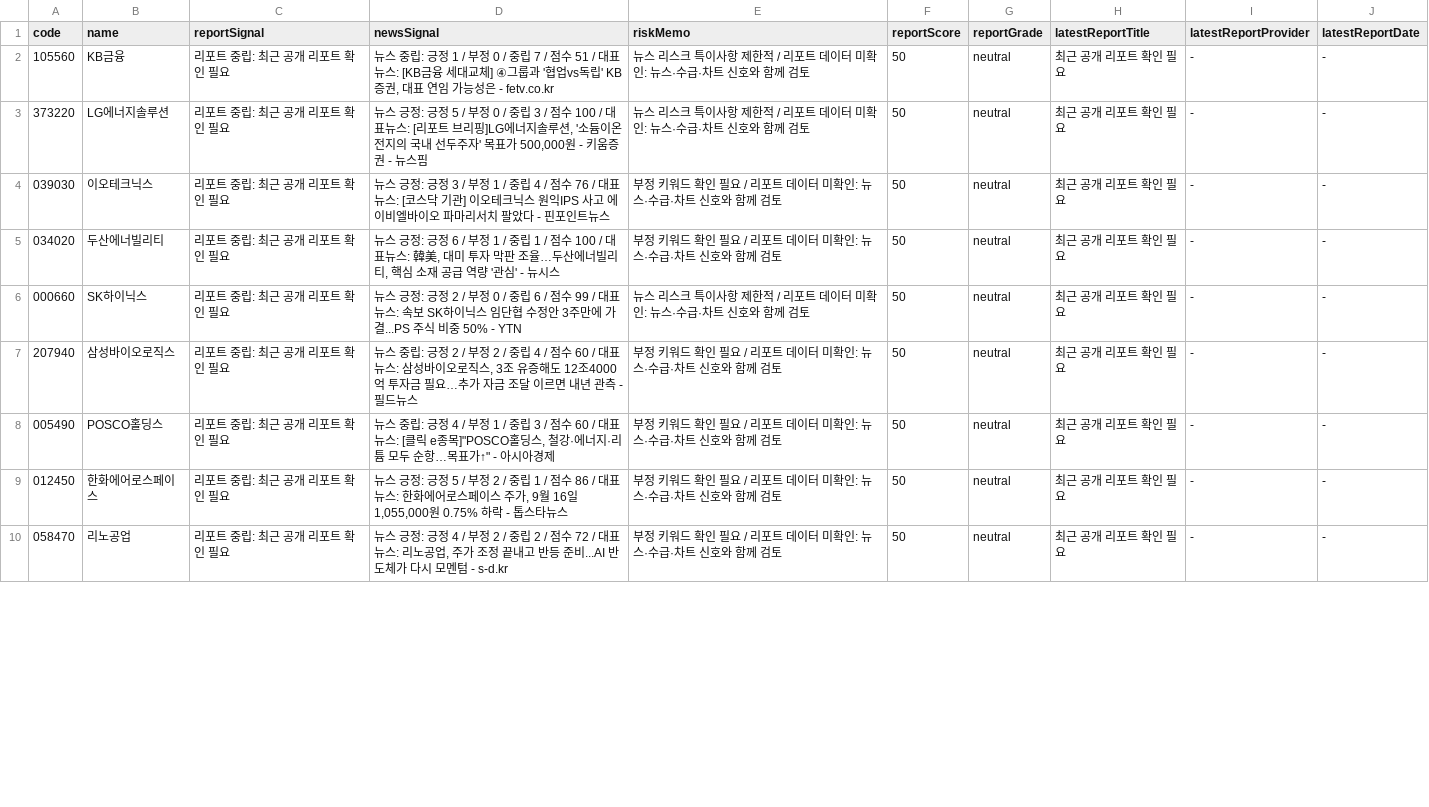
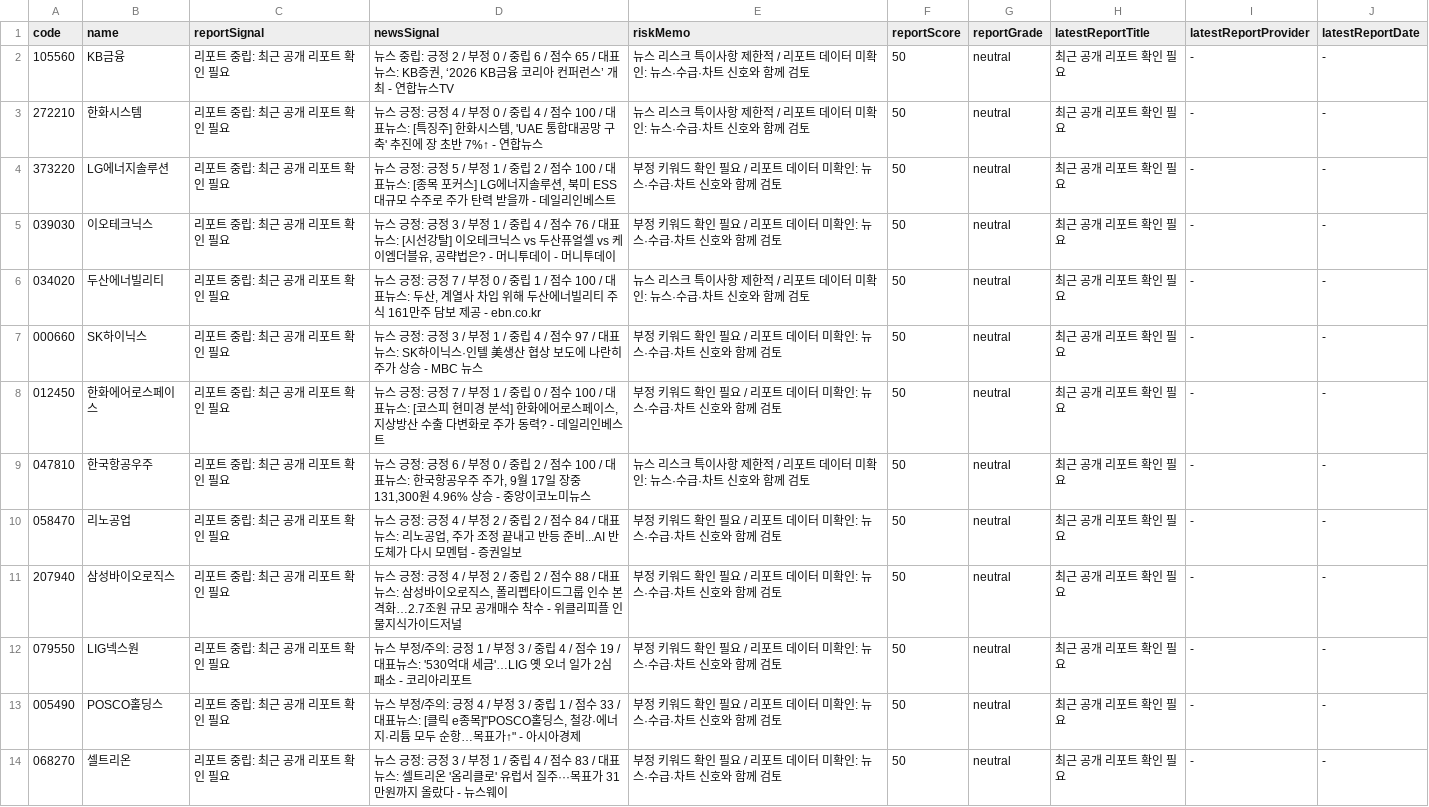
Before and after one commit to babbu28238/investment-json-data, a CSV file: report_hints.csv, drawn as a sheet; only a part is shown; the diff covers the shown part only.

```diff
--- a/report_hints.csv
+++ b/report_hints.csv
@@ -1,10 +1,14 @@
 code,name,reportSignal,newsSignal,riskMemo,reportScore,reportGrade,latestReportTitle,latestReportProvider,latestReportDate
-105560,KB금융,리포트 중립: 최근 공개 리포트 확인 필요,"뉴스 중립: 긍정 1 / 부정 0 / 중립 7 / 점수 51 / 대표뉴스: [KB금융 세대교체] ④그룹과 '협업vs독립' KB증권, 대표 연임 가능성은 - fetv.co.kr",뉴스 리스크 특이사항 제한적 / 리포트 데이터 미확인: 뉴스·수급·차트 신호와 함께 검토,50,neutral,최근 공개 리포트 확인 필요,-,-
-373220,LG에너지솔루션,리포트 중립: 최근 공개 리포트 확인 필요,"뉴스 긍정: 긍정 5 / 부정 0 / 중립 3 / 점수 100 / 대표뉴스: [리포트 브리핑]LG에너지솔루션, '소듐이온 전지의 국내 선두주자' 목표가 500,000원 - 키움증권 - 뉴스핌",뉴스 리스크 특이사항 제한적 / 리포트 데이터 미확인: 뉴스·수급·차트 신호와 함께 검토,50,neutral,최근 공개 리포트 확인 필요,-,-
-039030,이오테크닉스,리포트 중립: 최근 공개 리포트 확인 필요,뉴스 긍정: 긍정 3 / 부정 1 / 중립 4 / 점수 76 / 대표뉴스: [코스닥 기관] 이오테크닉스 원익IPS 사고 에이비엘바이오 파마리서치 팔았다 - 핀포인트뉴스,부정 키워드 확인 필요 / 리포트 데이터 미확인: 뉴스·수급·차트 신호와 함께 검토,50,neutral,최근 공개 리포트 확인 필요,-,-
-034020,두산에너빌리티,리포트 중립: 최근 공개 리포트 확인 필요,"뉴스 긍정: 긍정 6 / 부정 1 / 중립 1 / 점수 100 / 대표뉴스: 韓美, 대미 투자 막판 조율…두산에너빌리티, 핵심 소재 공급 역량 '관심' - 뉴시스",부정 키워드 확인 필요 / 리포트 데이터 미확인: 뉴스·수급·차트 신호와 함께 검토,50,neutral,최근 공개 리포트 확인 필요,-,-
-000660,SK하이닉스,리포트 중립: 최근 공개 리포트 확인 필요,뉴스 긍정: 긍정 2 / 부정 0 / 중립 6 / 점수 99 / 대표뉴스: 속보 SK하이닉스 임단협 수정안 3주만에 가결...PS 주식 비중 50% - YTN,뉴스 리스크 특이사항 제한적 / 리포트 데이터 미확인: 뉴스·수급·차트 신호와 함께 검토,50,neutral,최근 공개 리포트 확인 필요,-,-
-207940,삼성바이오로직스,리포트 중립: 최근 공개 리포트 확인 필요,"뉴스 중립: 긍정 2 / 부정 2 / 중립 4 / 점수 60 / 대표뉴스: 삼성바이오로직스, 3조 유증해도 12조4000억 투자금 필요…추가 자금 조달 이르면 내년 관측 - 필드뉴스",부정 키워드 확인 필요 / 리포트 데이터 미확인: 뉴스·수급·차트 신호와 함께 검토,50,neutral,최근 공개 리포트 확인 필요,-,-
-005490,POSCO홀딩스,리포트 중립: 최근 공개 리포트 확인 필요,"뉴스 중립: 긍정 4 / 부정 1 / 중립 3 / 점수 60 / 대표뉴스: [클릭 e종목]""POSCO홀딩스, 철강·에너지·리튬 모두 순항…목표가↑"" - 아시아경제",부정 키워드 확인 필요 / 리포트 데이터 미확인: 뉴스·수급·차트 신호와 함께 검토,50,neutral,최근 공개 리포트 확인 필요,-,-
-012450,한화에어로스페이스,리포트 중립: 최근 공개 리포트 확인 필요,"뉴스 긍정: 긍정 5 / 부정 2 / 중립 1 / 점수 86 / 대표뉴스: 한화에어로스페이스 주가, 9월 16일 1,055,000원 0.75% 하락 - 톱스타뉴스",부정 키워드 확인 필요 / 리포트 데이터 미확인: 뉴스·수급·차트 신호와 함께 검토,50,neutral,최근 공개 리포트 확인 필요,-,-
-058470,리노공업,리포트 중립: 최근 공개 리포트 확인 필요,"뉴스 긍정: 긍정 4 / 부정 2 / 중립 2 / 점수 72 / 대표뉴스: 리노공업, 주가 조정 끝내고 반등 준비...AI 반도체가 다시 모멘텀 - s-d.kr",부정 키워드 확인 필요 / 리포트 데이터 미확인: 뉴스·수급·차트 신호와 함께 검토,50,neutral,최근 공개 리포트 확인 필요,-,-
+105560,KB금융,리포트 중립: 최근 공개 리포트 확인 필요,"뉴스 중립: 긍정 2 / 부정 0 / 중립 6 / 점수 65 / 대표뉴스: KB증권, ‘2026 KB금융 코리아 컨퍼런스’ 개최 - 연합뉴스TV",뉴스 리스크 특이사항 제한적 / 리포트 데이터 미확인: 뉴스·수급·차트 신호와 함께 검토,50,neutral,최근 공개 리포트 확인 필요,-,-
+272210,한화시스템,리포트 중립: 최근 공개 리포트 확인 필요,"뉴스 긍정: 긍정 4 / 부정 0 / 중립 4 / 점수 100 / 대표뉴스: [특징주] 한화시스템, 'UAE 통합대공망 구축' 추진에 장 초반 7%↑ - 연합뉴스",뉴스 리스크 특이사항 제한적 / 리포트 데이터 미확인: 뉴스·수급·차트 신호와 함께 검토,50,neutral,최근 공개 리포트 확인 필요,-,-
+373220,LG에너지솔루션,리포트 중립: 최근 공개 리포트 확인 필요,"뉴스 긍정: 긍정 5 / 부정 1 / 중립 2 / 점수 100 / 대표뉴스: [종목 포커스] LG에너지솔루션, 북미 ESS 대규모 수주로 주가 탄력 받을까 - 데일리인베스트",부정 키워드 확인 필요 / 리포트 데이터 미확인: 뉴스·수급·차트 신호와 함께 검토,50,neutral,최근 공개 리포트 확인 필요,-,-
+039030,이오테크닉스,리포트 중립: 최근 공개 리포트 확인 필요,"뉴스 긍정: 긍정 3 / 부정 1 / 중립 4 / 점수 76 / 대표뉴스: [시선강탈] 이오테크닉스 vs 두산퓨얼셀 vs 케이엠더블유, 공략법은? - 머니투데이 - 머니투데이",부정 키워드 확인 필요 / 리포트 데이터 미확인: 뉴스·수급·차트 신호와 함께 검토,50,neutral,최근 공개 리포트 확인 필요,-,-
+034020,두산에너빌리티,리포트 중립: 최근 공개 리포트 확인 필요,"뉴스 긍정: 긍정 7 / 부정 0 / 중립 1 / 점수 100 / 대표뉴스: 두산, 계열사 차입 위해 두산에너빌리티 주식 161만주 담보 제공 - ebn.co.kr",뉴스 리스크 특이사항 제한적 / 리포트 데이터 미확인: 뉴스·수급·차트 신호와 함께 검토,50,neutral,최근 공개 리포트 확인 필요,-,-
+000660,SK하이닉스,리포트 중립: 최근 공개 리포트 확인 필요,뉴스 긍정: 긍정 3 / 부정 1 / 중립 4 / 점수 97 / 대표뉴스: SK하이닉스·인텔 美생산 협상 보도에 나란히 주가 상승 - MBC 뉴스,부정 키워드 확인 필요 / 리포트 데이터 미확인: 뉴스·수급·차트 신호와 함께 검토,50,neutral,최근 공개 리포트 확인 필요,-,-
+012450,한화에어로스페이스,리포트 중립: 최근 공개 리포트 확인 필요,"뉴스 긍정: 긍정 7 / 부정 1 / 중립 0 / 점수 100 / 대표뉴스: [코스피 현미경 분석] 한화에어로스페이스, 지상방산 수출 다변화로 주가 동력? - 데일리인베스트",부정 키워드 확인 필요 / 리포트 데이터 미확인: 뉴스·수급·차트 신호와 함께 검토,50,neutral,최근 공개 리포트 확인 필요,-,-
+047810,한국항공우주,리포트 중립: 최근 공개 리포트 확인 필요,"뉴스 긍정: 긍정 6 / 부정 0 / 중립 2 / 점수 100 / 대표뉴스: 한국항공우주 주가, 9월 17일 장중 131,300원 4.96% 상승 - 중앙이코노미뉴스",뉴스 리스크 특이사항 제한적 / 리포트 데이터 미확인: 뉴스·수급·차트 신호와 함께 검토,50,neutral,최근 공개 리포트 확인 필요,-,-
+058470,리노공업,리포트 중립: 최근 공개 리포트 확인 필요,"뉴스 긍정: 긍정 4 / 부정 2 / 중립 2 / 점수 84 / 대표뉴스: 리노공업, 주가 조정 끝내고 반등 준비...AI 반도체가 다시 모멘텀 - 증권일보",부정 키워드 확인 필요 / 리포트 데이터 미확인: 뉴스·수급·차트 신호와 함께 검토,50,neutral,최근 공개 리포트 확인 필요,-,-
+207940,삼성바이오로직스,리포트 중립: 최근 공개 리포트 확인 필요,"뉴스 긍정: 긍정 4 / 부정 2 / 중립 2 / 점수 88 / 대표뉴스: 삼성바이오로직스, 폴리펩타이드그룹 인수 본격화…2.7조원 규모 공개매수 착수 - 위클리피플 인물지식가이드저널",부정 키워드 확인 필요 / 리포트 데이터 미확인: 뉴스·수급·차트 신호와 함께 검토,50,neutral,최근 공개 리포트 확인 필요,-,-
+079550,LIG넥스원,리포트 중립: 최근 공개 리포트 확인 필요,뉴스 부정/주의: 긍정 1 / 부정 3 / 중립 4 / 점수 19 / 대표뉴스: '530억대 세금'…LIG 옛 오너 일가 2심 패소 - 코리아리포트,부정 키워드 확인 필요 / 리포트 데이터 미확인: 뉴스·수급·차트 신호와 함께 검토,50,neutral,최근 공개 리포트 확인 필요,-,-
+005490,POSCO홀딩스,리포트 중립: 최근 공개 리포트 확인 필요,"뉴스 부정/주의: 긍정 4 / 부정 3 / 중립 1 / 점수 33 / 대표뉴스: [클릭 e종목]""POSCO홀딩스, 철강·에너지·리튬 모두 순항…목표가↑"" - 아시아경제",부정 키워드 확인 필요 / 리포트 데이터 미확인: 뉴스·수급·차트 신호와 함께 검토,50,neutral,최근 공개 리포트 확인 필요,-,-
+068270,셀트리온,리포트 중립: 최근 공개 리포트 확인 필요,뉴스 긍정: 긍정 3 / 부정 1 / 중립 4 / 점수 83 / 대표뉴스: 셀트리온 '옴리클로' 유럽서 질주···목표가 31만원까지 올랐다 - 뉴스웨이,부정 키워드 확인 필요 / 리포트 데이터 미확인: 뉴스·수급·차트 신호와 함께 검토,50,neutral,최근 공개 리포트 확인 필요,-,-
```
Also changed, not shown: 1 added row, 5 removed rows and 9 edited cells elsewhere in this file, stock_candidates_input.csv, supply_flow_input.csv, 29 other files.
